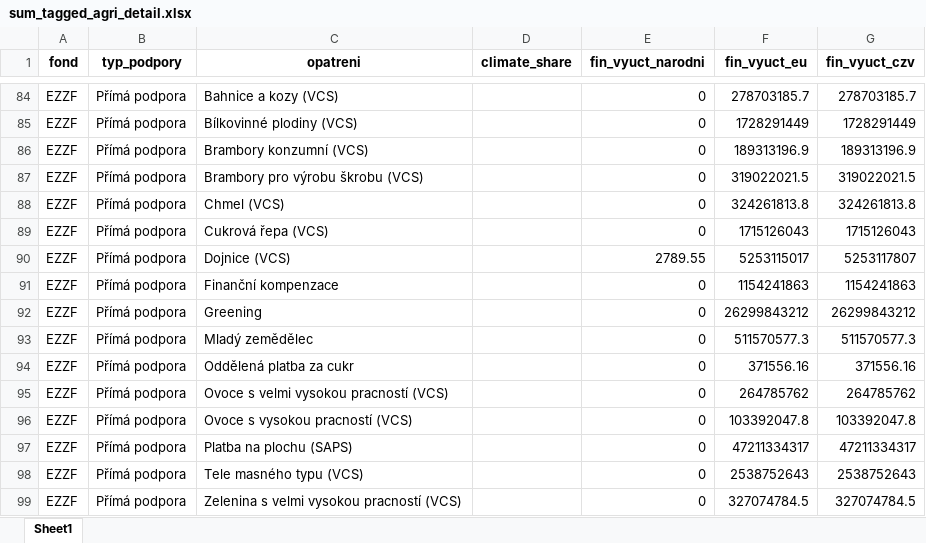
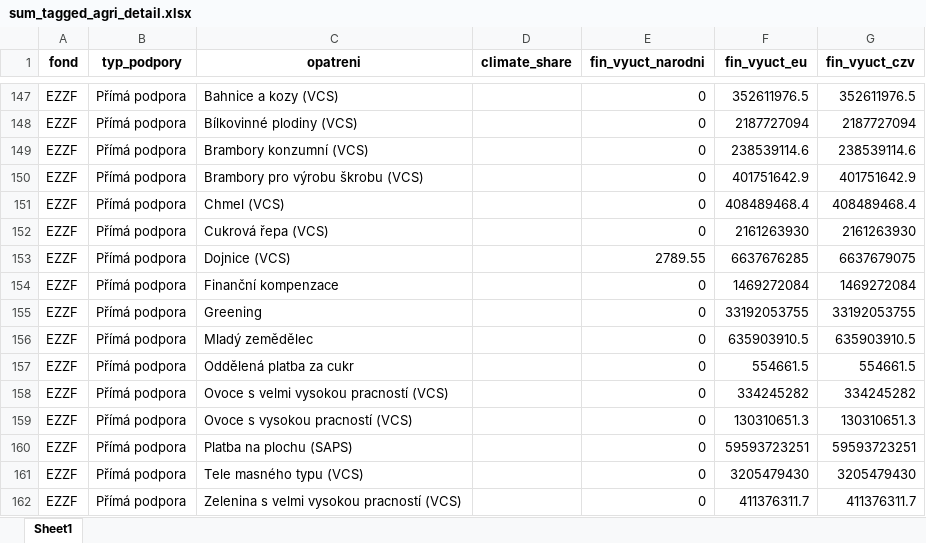
Before and after one commit to cdeorgcz/esiftagging, an Excel workbook: data-export/export_202204/sum_tagged_agri_detail.xlsx, sheet Sheet1, drawn as a sheet; only a part is shown, gaps mark what is left out; values as stored, in another font and other column widths than the file's, no borders; addresses are those after the commit; the diff covers the shown part only; the diff names each change by its address in the sheet, - before the commit and + after, or states it on an @@ line.

```diff
--- a/data-export/export_202204/sum_tagged_agri_detail.xlsx (sheet Sheet1)
+++ b/data-export/export_202204/sum_tagged_agri_detail.xlsx (sheet Sheet1)
-F147 (fin_vyuct_eu): 278703185.7
+F147 (fin_vyuct_eu): 352611976.5
-G147 (fin_vyuct_czv): 278703185.7
+G147 (fin_vyuct_czv): 352611976.5
-F148 (fin_vyuct_eu): 1728291449
+F148 (fin_vyuct_eu): 2187727094
-G148 (fin_vyuct_czv): 1728291449
+G148 (fin_vyuct_czv): 2187727094
-F149 (fin_vyuct_eu): 189313196.9
+F149 (fin_vyuct_eu): 238539114.6
-G149 (fin_vyuct_czv): 189313196.9
+G149 (fin_vyuct_czv): 238539114.6
-F150 (fin_vyuct_eu): 319022021.5
+F150 (fin_vyuct_eu): 401751642.9
-G150 (fin_vyuct_czv): 319022021.5
+G150 (fin_vyuct_czv): 401751642.9
-F151 (fin_vyuct_eu): 324261813.8
+F151 (fin_vyuct_eu): 408489468.4
-G151 (fin_vyuct_czv): 324261813.8
+G151 (fin_vyuct_czv): 408489468.4
-F152 (fin_vyuct_eu): 1715126043
+F152 (fin_vyuct_eu): 2161263930
-G152 (fin_vyuct_czv): 1715126043
+G152 (fin_vyuct_czv): 2161263930
-F153 (fin_vyuct_eu): 5253115017
+F153 (fin_vyuct_eu): 6637676285
-G153 (fin_vyuct_czv): 5253117807
+G153 (fin_vyuct_czv): 6637679075
-F154 (fin_vyuct_eu): 1154241863
+F154 (fin_vyuct_eu): 1469272084
-G154 (fin_vyuct_czv): 1154241863
+G154 (fin_vyuct_czv): 1469272084
-F155 (fin_vyuct_eu): 26299843212
+F155 (fin_vyuct_eu): 33192053755
-G155 (fin_vyuct_czv): 26299843212
+G155 (fin_vyuct_czv): 33192053755
-F156 (fin_vyuct_eu): 511570577.3
+F156 (fin_vyuct_eu): 635903910.5
-G156 (fin_vyuct_czv): 511570577.3
+G156 (fin_vyuct_czv): 635903910.5
-F157 (fin_vyuct_eu): 371556.16
+F157 (fin_vyuct_eu): 554661.5
-G157 (fin_vyuct_czv): 371556.16
+G157 (fin_vyuct_czv): 554661.5
-F158 (fin_vyuct_eu): 264785762
+F158 (fin_vyuct_eu): 334245282
-G158 (fin_vyuct_czv): 264785762
+G158 (fin_vyuct_czv): 334245282
-F159 (fin_vyuct_eu): 103392047.8
+F159 (fin_vyuct_eu): 130310651.3
-G159 (fin_vyuct_czv): 103392047.8
+G159 (fin_vyuct_czv): 130310651.3
-F160 (fin_vyuct_eu): 47211334317
+F160 (fin_vyuct_eu): 59593723251
-G160 (fin_vyuct_czv): 47211334317
+G160 (fin_vyuct_czv): 59593723251
-F161 (fin_vyuct_eu): 2538752643
+F161 (fin_vyuct_eu): 3205479430
-G161 (fin_vyuct_czv): 2538752643
+G161 (fin_vyuct_czv): 3205479430
-F162 (fin_vyuct_eu): 327074784.5
+F162 (fin_vyuct_eu): 411376311.7
-G162 (fin_vyuct_czv): 327074784.5
+G162 (fin_vyuct_czv): 411376311.7
```
Also changed, not shown: 63 added rows and 32 edited cells elsewhere in this sheet, data-export/export_202204/sum_tagged_all_ops.xlsx, data-export/export_202204/sum_tagged_all_ops_detail.xlsx, 9 other files.
